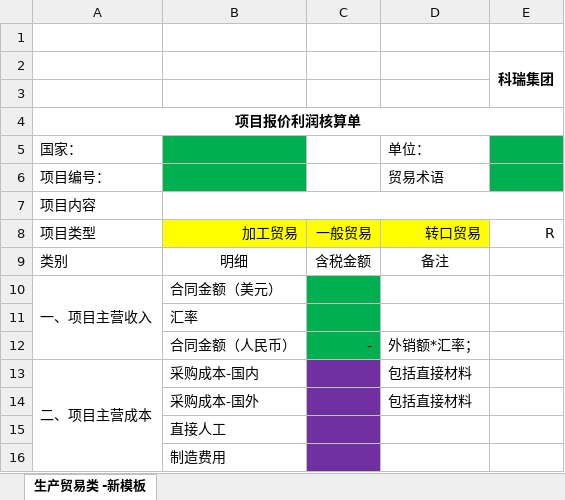
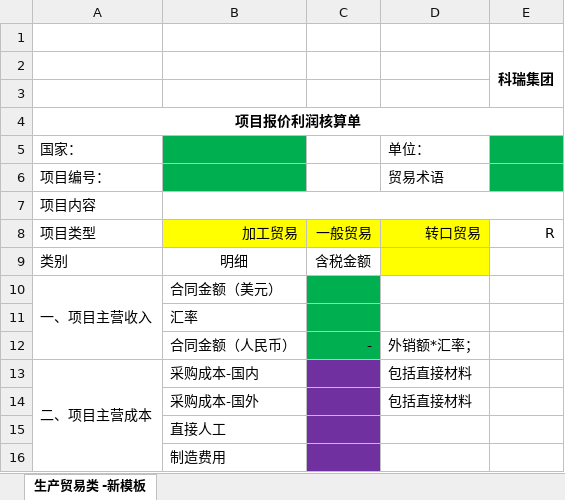
Before and after one commit to codeherofromchina/common, an Excel workbook: erui-parent/erui-boss-web/src/main/webapp/WEB-INF/template/excel/报价利润核算单.xlsx, sheet 生产贸易类 -新模板, drawn as a sheet; only a part is shown; values as stored, in another font and other column widths than the file's, no borders; charts and pictures not drawn; the diff names each change by its address in the sheet, - before the commit and + after, or states it on an @@ line.

Commit message:
导出项目核算利润表模板修改

```diff
--- a/erui-parent/erui-boss-web/src/main/webapp/WEB-INF/template/excel/报价利润核算单.xlsx (sheet 生产贸易类 -新模板)
+++ b/erui-parent/erui-boss-web/src/main/webapp/WEB-INF/template/excel/报价利润核算单.xlsx (sheet 生产贸易类 -新模板)
-D9: 备注
+D9: (empty)
-D9 fill: none
+D9 fill: #FFFF00
```
